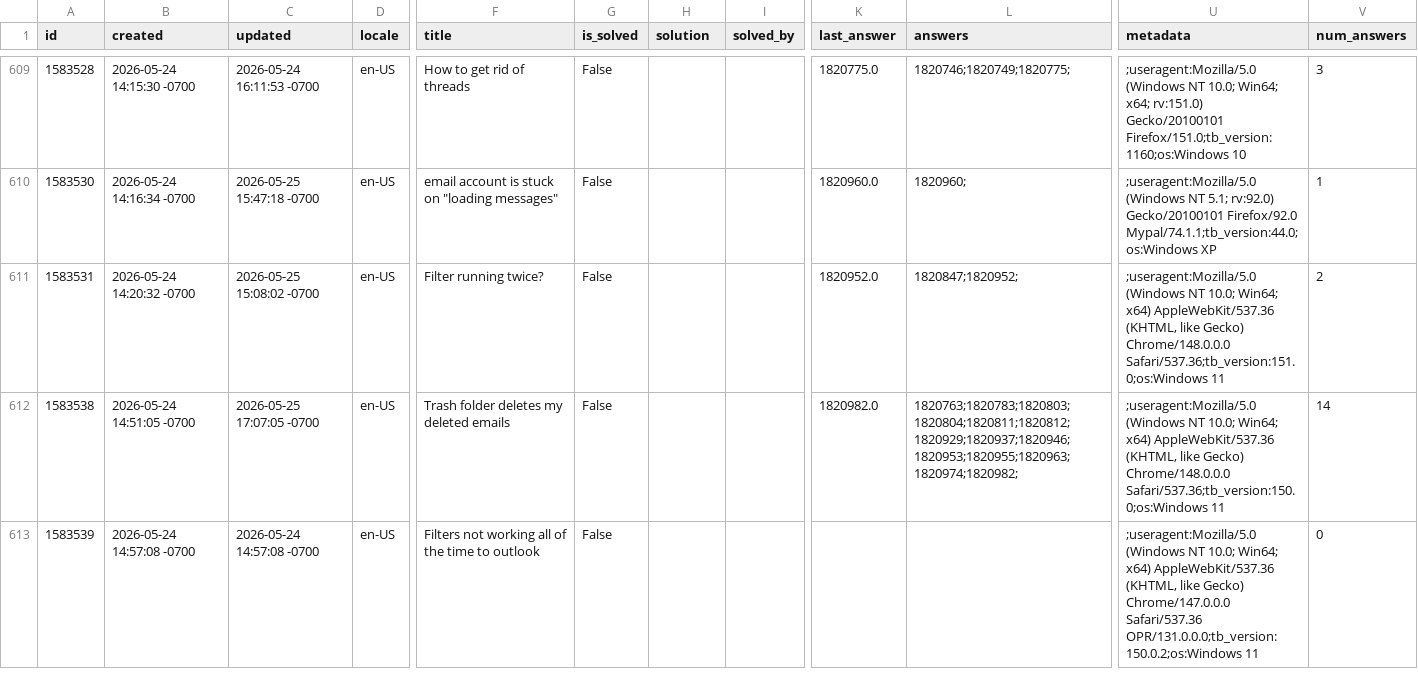
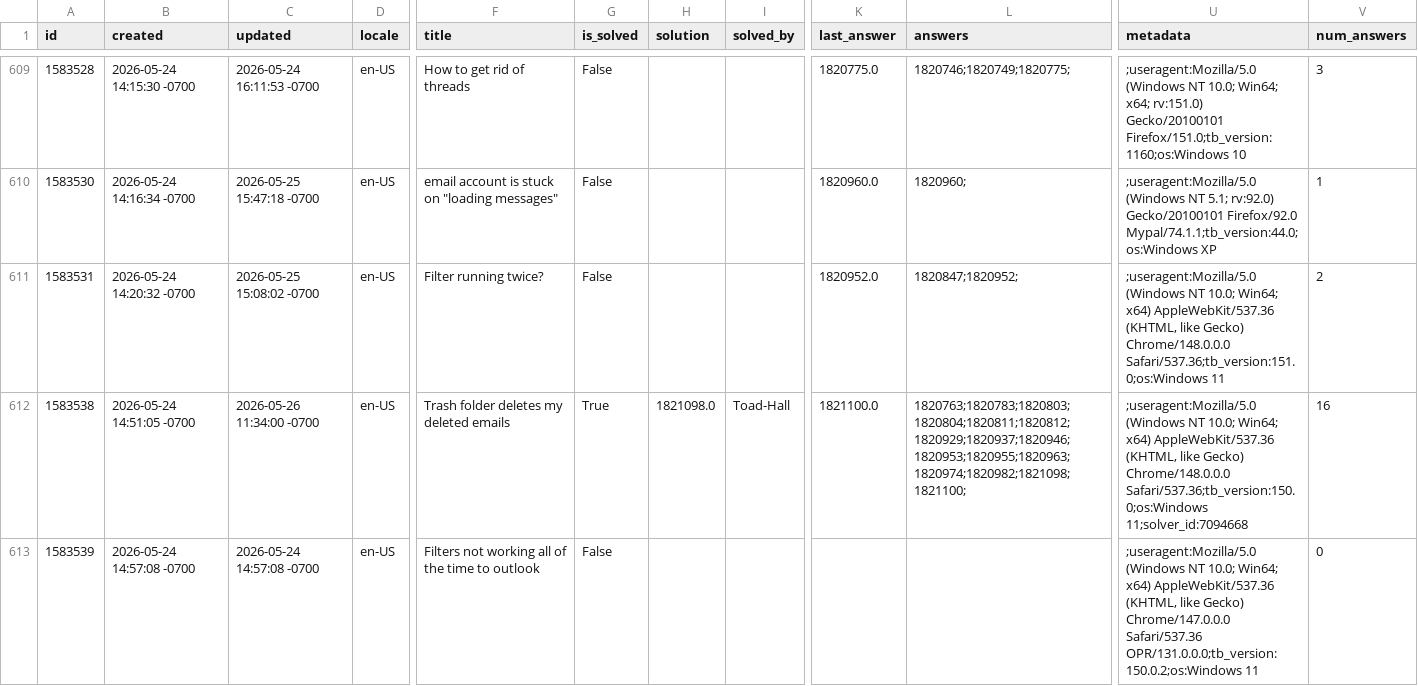
Before and after one commit to thunderbird/thunderbird-desktop-metrics-and-reports, a CSV file: CONCATENATED_FILES/DESKTOP/2026-05-sumo-desktop-questions.csv, drawn as a sheet; only a part is shown, gaps mark what is left out; the diff covers the shown part only; the diff names each change by its address in the sheet, - before the commit and + after, or states it on an @@ line.

```diff
--- a/CONCATENATED_FILES/DESKTOP/2026-05-sumo-desktop-questions.csv
+++ b/CONCATENATED_FILES/DESKTOP/2026-05-sumo-desktop-questions.csv
-C612 (updated): 2026-05-25 17:07:05 -0700
+C612 (updated): 2026-05-26 11:34:00 -0700
-G612 (is_solved): False
+G612 (is_solved): True
-H612 (solution): (empty)
+H612 (solution): 1821098.0
-I612 (solved_by): (empty)
+I612 (solved_by): Toad-Hall
-K612 (last_answer): 1820982.0
+K612 (last_answer): 1821100.0
-L612 (answers): 1820763;1820783;1820803;1820804;1820811;1820812;1820929;1820937;1820946;1820953;1820955;1820963;1820974;1820982;
+L612 (answers): 1820763;1820783;1820803;1820804;1820811;1820812;1820929;1820937;1820946;1820953;1820955;1820963;1820974;1820982;1821098;1821100;
-U612 (metadata): …Chrome/148.0.0.0 Safari/537.36;tb_version:150.0;os:Windows 11
+U612 (metadata): …Chrome/148.0.0.0 Safari/537.36;tb_version:150.0;os:Windows 11;solver_id:7094668
-V612 (num_answers): 14
+V612 (num_answers): 16
```
Also changed, not shown: 5 added rows and 42 edited cells elsewhere in this file, 1 other file.
